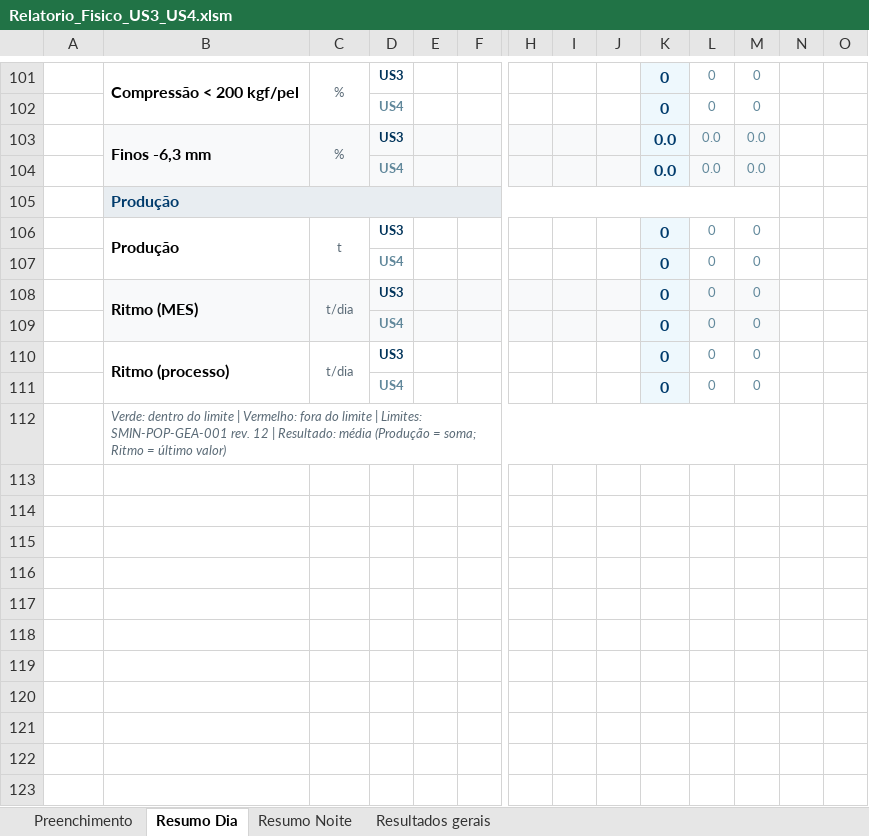
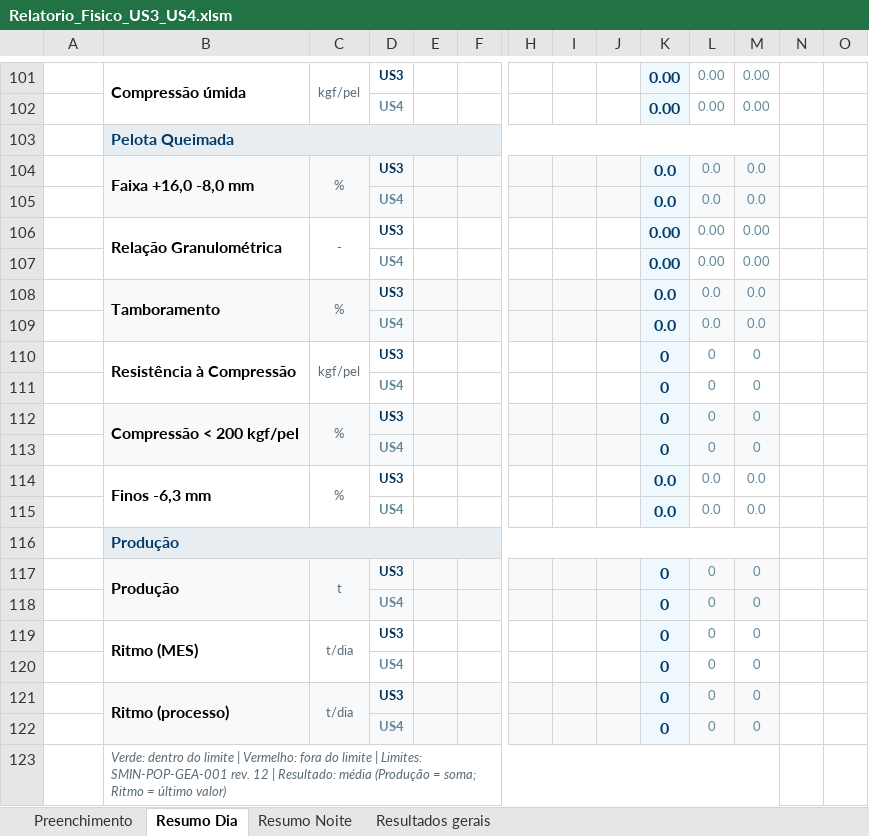
Before and after one commit to forl-felipe/lab-analise-mes, an Excel workbook: passagem_turno_fisico/Relatorio_Fisico_US3_US4.xlsm, sheet Resumo Dia, drawn as a sheet; only a part is shown, gaps mark what is left out; values as stored, in another font and other column widths than the file's, no borders; charts and pictures and conditional formats not drawn; removed rows and columns are numbered as before the commit, all else as after; rows hold the shown columns only; the diff covers the shown part only; the diff names each change by its address in the sheet, - before the commit and + after, or states it on an @@ line.

```diff
--- a/passagem_turno_fisico/Relatorio_Fisico_US3_US4.xlsm (sheet Resumo Dia)
+++ b/passagem_turno_fisico/Relatorio_Fisico_US3_US4.xlsm (sheet Resumo Dia)
-B101: Compressão < 200 kgf/pel
+B101: Compressão úmida
-C101: %
+C101: kgf/pel
-K101:K102: 0
+K101:K102: 0.00
-L101:L102: 0
+L101:L102: 0.00
-M101:M102: 0
+M101:M102: 0.00
+row 103: G7 | Pelota Queimada
-B104: Finos -6,3 mm
+B104: Faixa +16,0 -8,0 mm
-row 105: G6 | Produção
-B106: Produção
+B106: Relação Granulométrica
-C106: t
+C106: -
-K106:K107: 0
+K106:K107: 0.00
-L106:L107: 0
+L106:L107: 0.00
-M106:M107: 0
+M106:M107: 0.00
-row 108: P22U3 | Ritmo (MES) | t/dia | US3 |  |  |  |  |  | 0 | 0 | 0
+row 108: P22U3 | Tamboramento | % | US3 |  |  |  |  |  | 0.0 | 0.0 | 0.0
-K109: 0
+K109: 0.0
-L109: 0
+L109: 0.0
-M109: 0
+M109: 0.0
-B110: Ritmo (processo)
+B110: Resistência à Compressão
-C110: t/dia
+C110: kgf/pel
+row 112: P24U3 | Compressão < 200 kgf/pel | % | US3 |  |  |  |  |  | 0 | 0 | 0
+row 113: P24U4 |  |  | US4 |  |  |  |  |  | 0 | 0 | 0
+row 114: P25U3 | Finos -6,3 mm | % | US3 |  |  |  |  |  | 0.0 | 0.0 | 0.0
+row 115: P25U4 |  |  | US4 |  |  |  |  |  | 0.0 | 0.0 | 0.0
+row 116: G8 | Produção
+row 117: P26U3 | Produção | t | US3 |  |  |  |  |  | 0 | 0 | 0
+row 118: P26U4 |  |  | US4 |  |  |  |  |  | 0 | 0 | 0
+row 119: P27U3 | Ritmo (MES) | t/dia | US3 |  |  |  |  |  | 0 | 0 | 0
+row 120: P27U4 |  |  | US4 |  |  |  |  |  | 0 | 0 | 0
+row 121: P28U3 | Ritmo (processo) | t/dia | US3 |  |  |  |  |  | 0 | 0 | 0
+row 122: P28U4 |  |  | US4 |  |  |  |  |  | 0 | 0 | 0
```
Also changed, not shown: 4 added rows, 4 removed rows, 21 edited cells, cell formats and merged cells elsewhere in this sheet, sheet Resumo Noite, sheet Resultados gerais, formulas that keep their value, 4 other files.
